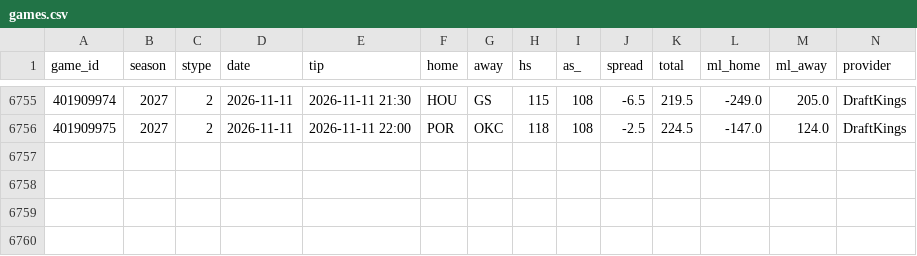
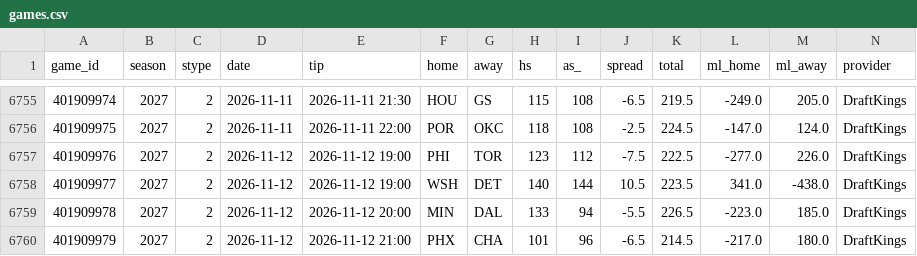
Before and after one commit to tj6600/nfl-betting-model, a CSV file: nba_data/games.csv, drawn as a sheet; only a part is shown, gaps mark what is left out.

```diff
--- a/nba_data/games.csv
+++ b/nba_data/games.csv
@@ -6756 +6756,5 @@ game_id,season,stype,date,tip,home,away,hs,as_,spread,total,ml_home,ml_away,prov
 401909975,2027,2,2026-11-11,2026-11-11 22:00,POR,OKC,118,108,-2.5,224.5,-147.0,124.0,DraftKings
+401909976,2027,2,2026-11-12,2026-11-12 19:00,PHI,TOR,123,112,-7.5,222.5,-277.0,226.0,DraftKings
+401909977,2027,2,2026-11-12,2026-11-12 19:00,WSH,DET,140,144,10.5,223.5,341.0,-438.0,DraftKings
+401909978,2027,2,2026-11-12,2026-11-12 20:00,MIN,DAL,133,94,-5.5,226.5,-223.0,185.0,DraftKings
+401909979,2027,2,2026-11-12,2026-11-12 21:00,PHX,CHA,101,96,-6.5,214.5,-217.0,180.0,DraftKings
```
Also changed, not shown: 9 other files.
